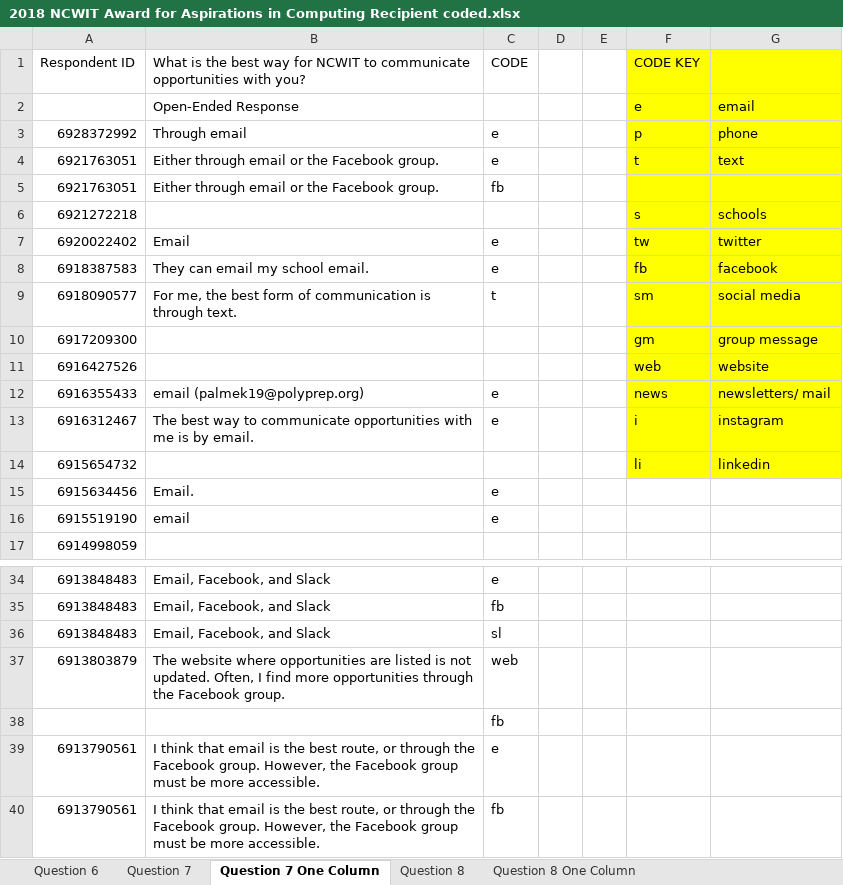
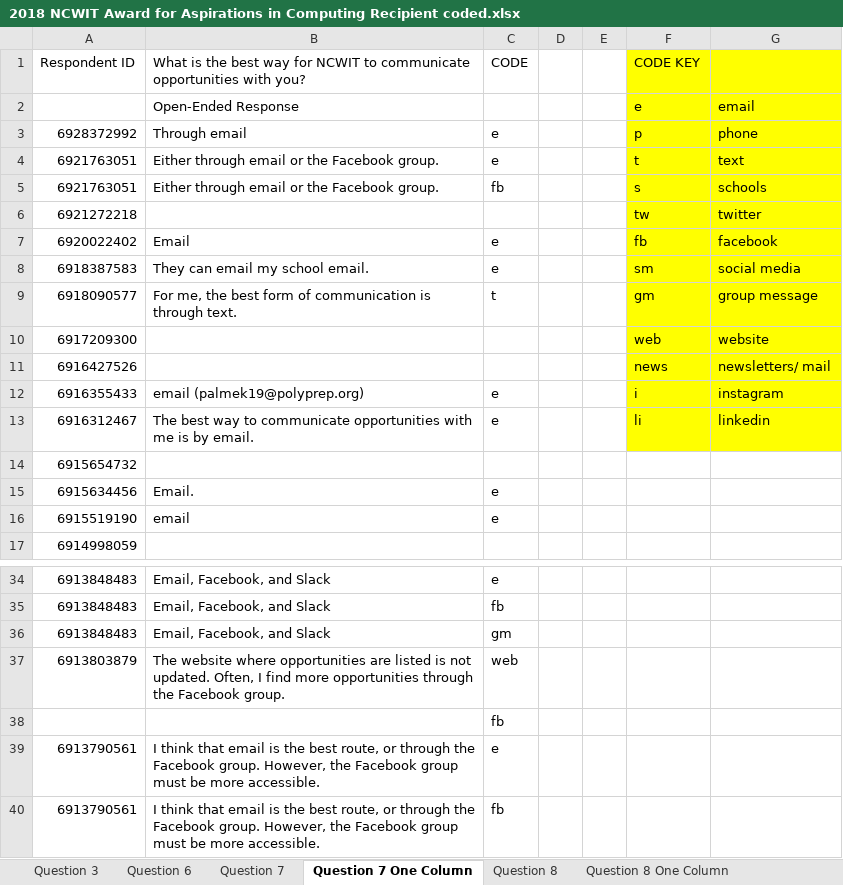
Before and after one commit to hannahweber/INFO3401-Final-Project, an Excel workbook: 2018 NCWIT Award for Aspirations in Computing Recipient coded.xlsx, sheet Question 7 One Column, drawn as a sheet; only a part is shown, gaps mark what is left out; values as stored, in another font and other column widths than the file's, no borders; the diff names each change by its address in the sheet, - before the commit and + after, or states it on an @@ line.

```diff
--- a/2018 NCWIT Award for Aspirations in Computing Recipient coded.xlsx (sheet Question 7 One Column)
+++ b/2018 NCWIT Award for Aspirations in Computing Recipient coded.xlsx (sheet Question 7 One Column)
+sheet tab: Question 3
-F5: (empty)
+F5: s
-G5: (empty)
+G5: schools
-F6: s
+F6: tw
-G6: schools
+G6: twitter
-F7: tw
+F7: fb
-G7: twitter
+G7: facebook
-F8: fb
+F8: sm
-G8: facebook
+G8: social media
-F9: sm
+F9: gm
-G9: social media
+G9: group message
-F10: gm
+F10: web
-G10: group message
+G10: website
-F11: web
+F11: news
-G11: website
+G11: newsletters/ mail
-F12: news
+F12: i
-G12: newsletters/ mail
+G12: instagram
-F13: i
+F13: li
-G13: instagram
+G13: linkedin
-F14: li
+F14: (empty)
-F14:G14 fill: #FFFF00
+F14:G14 fill: none
-G14: linkedin
+G14: (empty)
-C36: sl
+C36: gm
```
Also changed, not shown: sheet Question 8, 8 other files.
